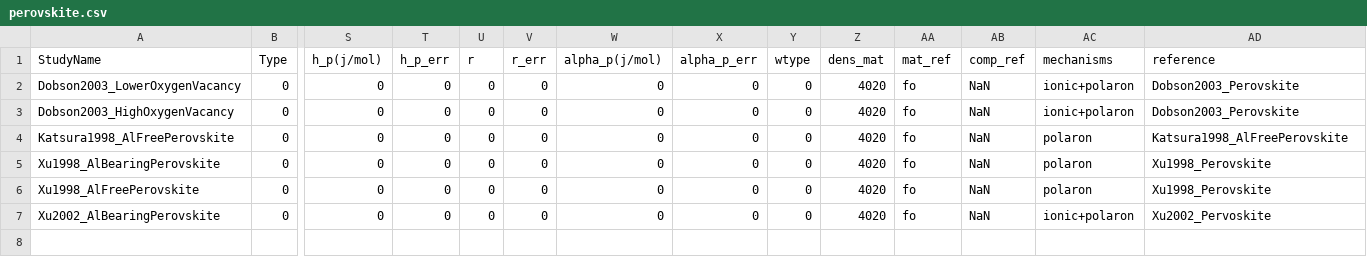
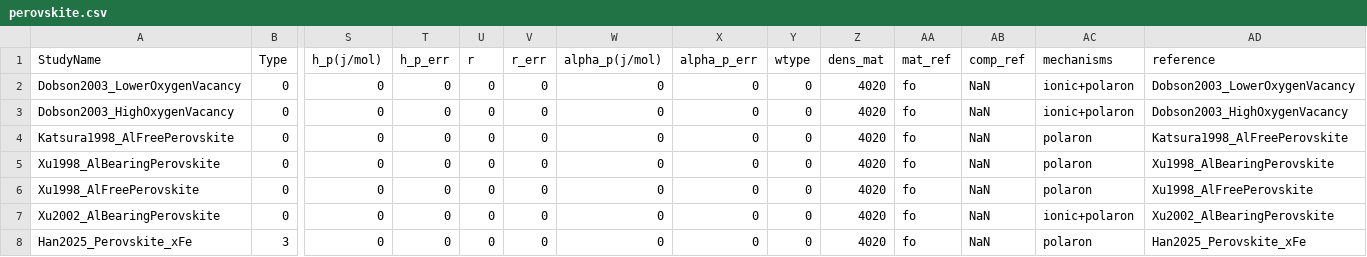
Before and after one commit to sinanozaydin/pide, a CSV file: pide/pide_src/cond_models/minerals/perovskite.csv, drawn as a sheet; only a part is shown, gaps mark what is left out; rows hold the shown columns only; the diff names each change by its address in the sheet, - before the commit and + after, or states it on an @@ line.

Commit message:
perovskite

```diff
--- a/pide/pide_src/cond_models/minerals/perovskite.csv
+++ b/pide/pide_src/cond_models/minerals/perovskite.csv
-AD2 (reference): Dobson2003_Perovskite
+AD2 (reference): Dobson2003_LowerOxygenVacancy
-AD3 (reference): Dobson2003_Perovskite
+AD3 (reference): Dobson2003_HighOxygenVacancy
-AD5 (reference): Xu1998_Perovskite
+AD5 (reference): Xu1998_AlBearingPerovskite
-AD6 (reference): Xu1998_Perovskite
+AD6 (reference): Xu1998_AlFreePerovskite
-AD7 (reference): Xu2002_Pervoskite
+AD7 (reference): Xu2002_AlBearingPerovskite
+row 8: Han2025_Perovskite_xFe | 3 | 0 | 0 | 0 | 0 | 0 | 0 | 0 | 4020 | fo | NaN | polaron | Han2025_Perovskite_xFe
```
Also changed, not shown: 3 other files.
